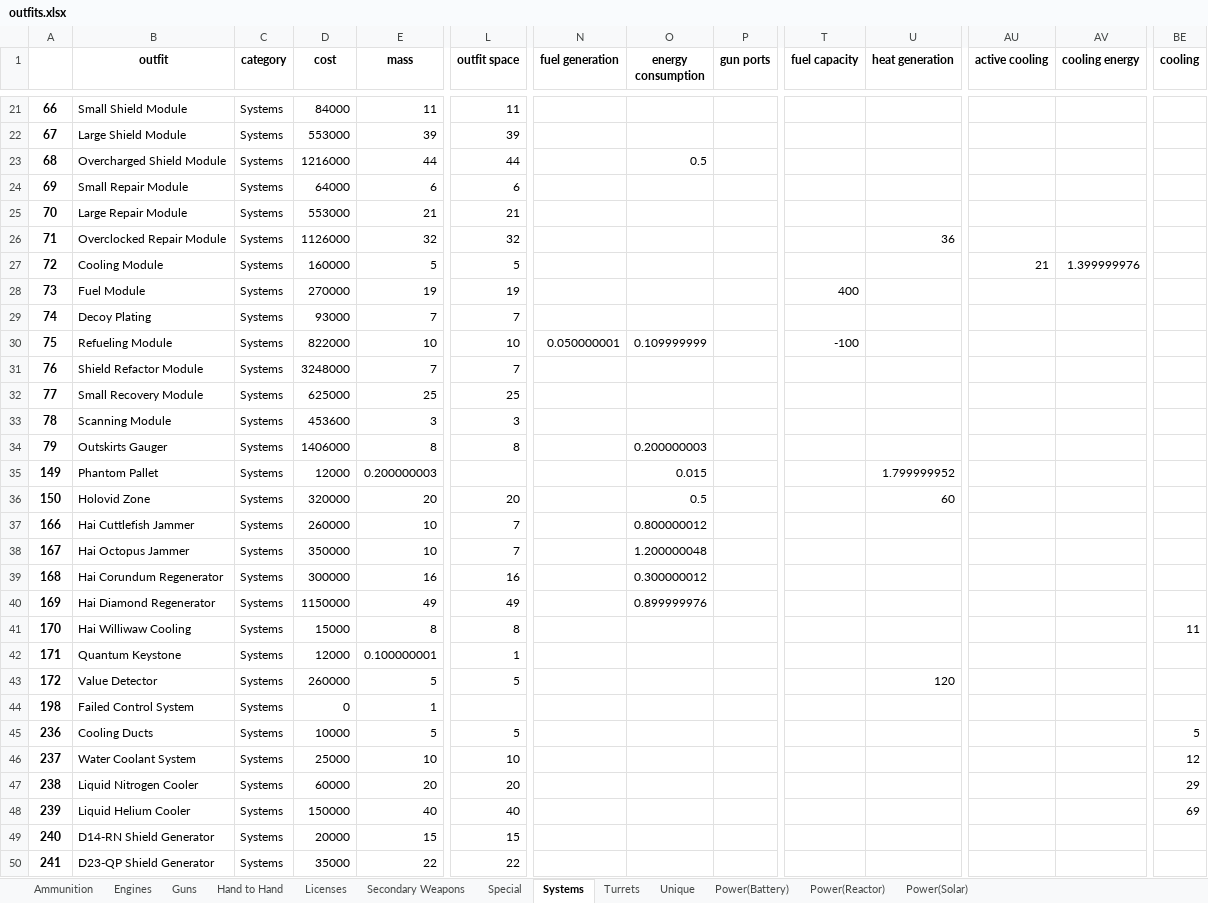
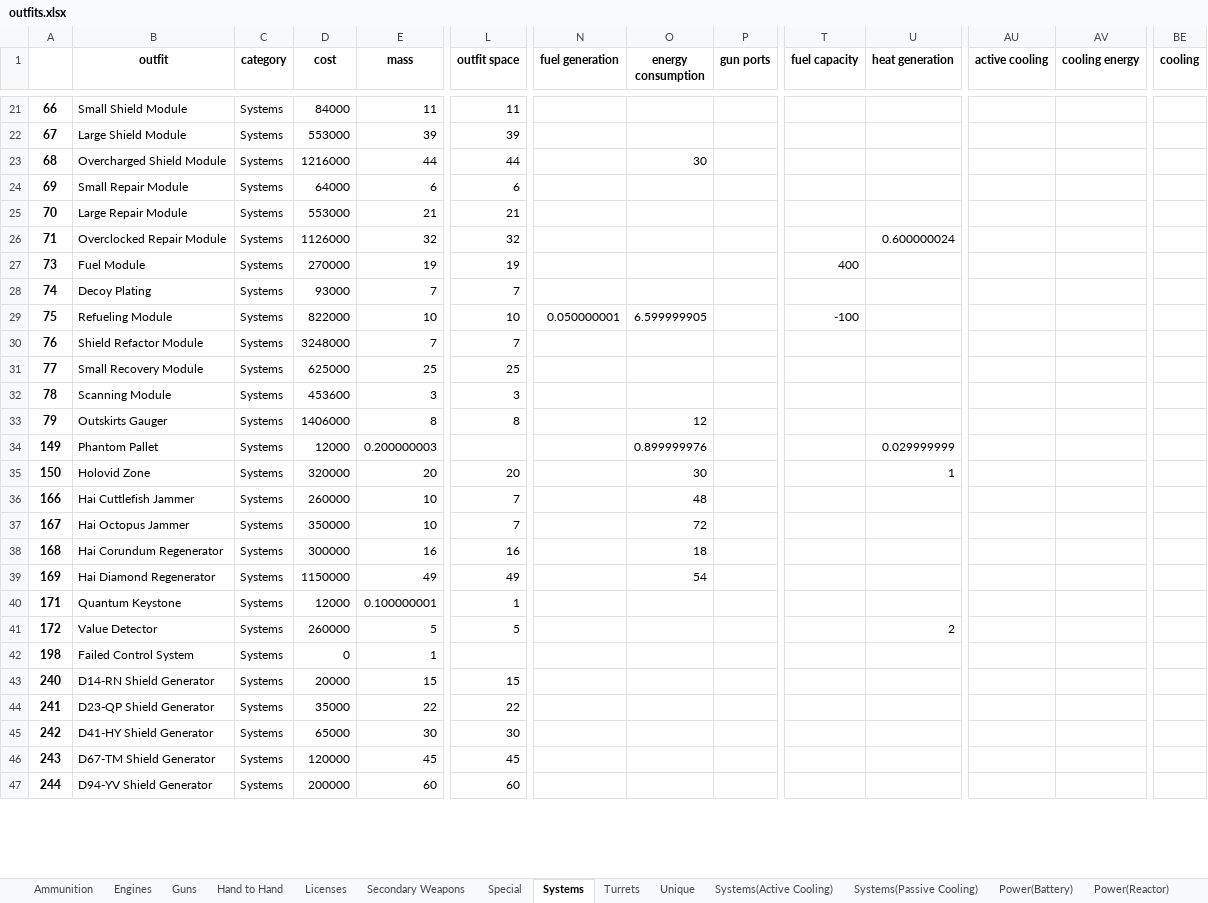
Before and after one commit to zuckung/endless-sky-outfit-parser, an Excel workbook: outfits.xlsx, sheet Systems, drawn as a sheet; only a part is shown, gaps mark what is left out; the shorter side is filled out with more unchanged rows; values as stored, in another font and other column widths than the file's, no borders; removed rows and columns are numbered as before the commit, all else as after; rows hold the shown columns only; the diff covers the shown part only; the diff names each change by its address in the sheet, - before the commit and + after, or states it on an @@ line.

Commit message:
Added active and passive cooling

```diff
--- a/outfits.xlsx (sheet Systems)
+++ b/outfits.xlsx (sheet Systems)
+sheet tab: Systems(Active Cooling)
+sheet tab: Systems(Passive Cooling)
-O23 (energy consumption): 0.5
+O23 (energy consumption): 30
-U26 (heat generation): 36
+U26 (heat generation): 0.600000024
-row 27: 72 | Cooling Module | Systems | 160000 | 5 | 5 |  |  |  |  |  | 21 | 1.399999976
-O29 (energy consumption): 0.109999999
+O29 (energy consumption): 6.599999905
-O33 (energy consumption): 0.200000003
+O33 (energy consumption): 12
-O34 (energy consumption): 0.015
+O34 (energy consumption): 0.899999976
-U34 (heat generation): 1.799999952
+U34 (heat generation): 0.029999999
-O35 (energy consumption): 0.5
+O35 (energy consumption): 30
-U35 (heat generation): 60
+U35 (heat generation): 1
-O36 (energy consumption): 0.800000012
+O36 (energy consumption): 48
-O37 (energy consumption): 1.200000048
+O37 (energy consumption): 72
-O38 (energy consumption): 0.300000012
+O38 (energy consumption): 18
-O39 (energy consumption): 0.899999976
+O39 (energy consumption): 54
-row 41: 170 | Hai Williwaw Cooling | Systems | 15000 | 8 | 8 |  |  |  |  |  |  |  | 11
-U41 (heat generation): 120
+U41 (heat generation): 2
-row 45: 236 | Cooling Ducts | Systems | 10000 | 5 | 5 |  |  |  |  |  |  |  | 5
-row 46: 237 | Water Coolant System | Systems | 25000 | 10 | 10 |  |  |  |  |  |  |  | 12
-row 47: 238 | Liquid Nitrogen Cooler | Systems | 60000 | 20 | 20 |  |  |  |  |  |  |  | 29
-row 48: 239 | Liquid Helium Cooler | Systems | 150000 | 40 | 40 |  |  |  |  |  |  |  | 69
```
Also changed, not shown: 10 removed rows and 18 edited cells elsewhere in this sheet, sheet Power(Reactor), sheet Engines, sheet Power(Battery), sheet Unique, sheet Hand to Hand, sheet Special, 1 other file.
